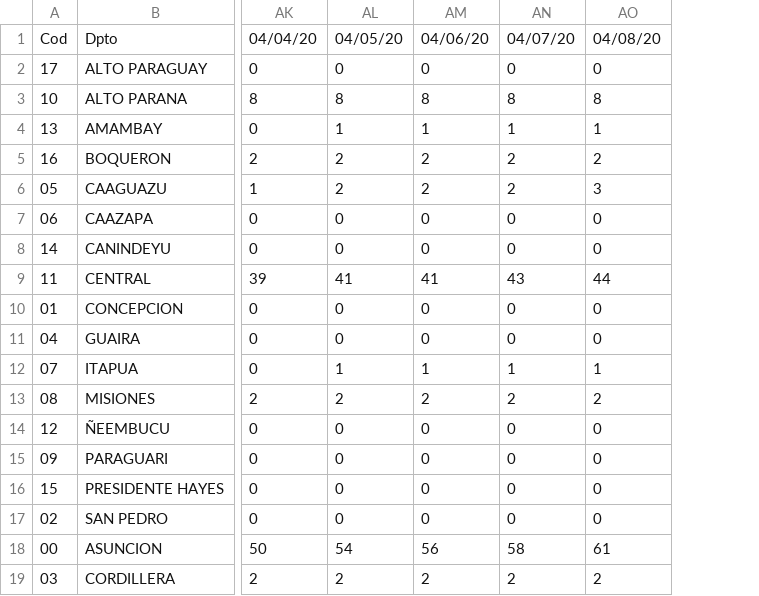
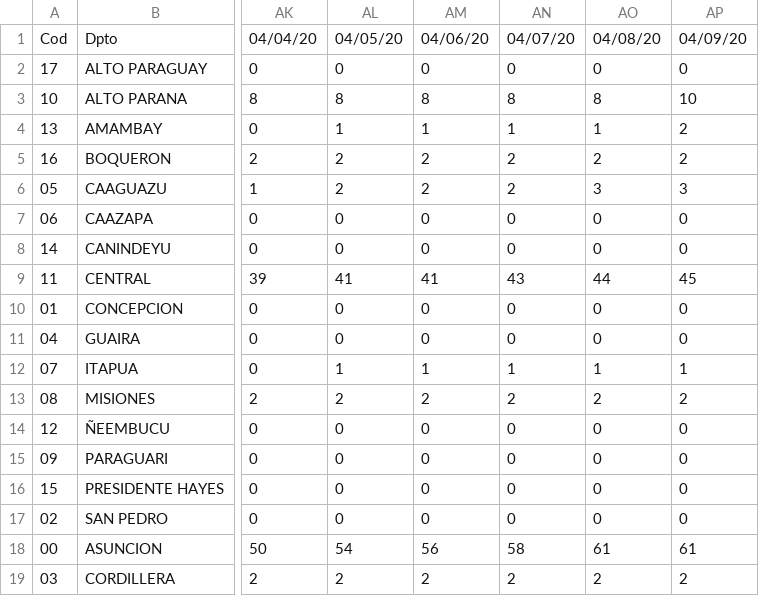
Before and after one commit to danielbonhaure/Corona, a CSV file: data/py_confirmed_cases.csv, drawn as a sheet; only a part is shown, gaps mark what is left out; the diff names each change by its address in the sheet, - before the commit and + after, or states it on an @@ line.

Commit message:
Update

```diff
--- a/data/py_confirmed_cases.csv
+++ b/data/py_confirmed_cases.csv
+column AP, rows 1-19: 04/09/20 | 0 | 10 | 2 | 2 | 3 | 0 | 0 | 45 | 0 | 0 | 1 | 2 | 0 | 0 | 0 | 0 | 61 | 2
```
